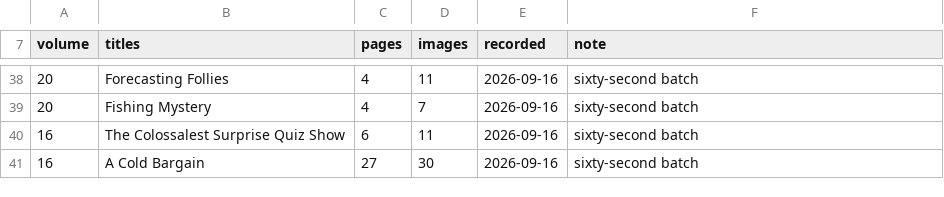
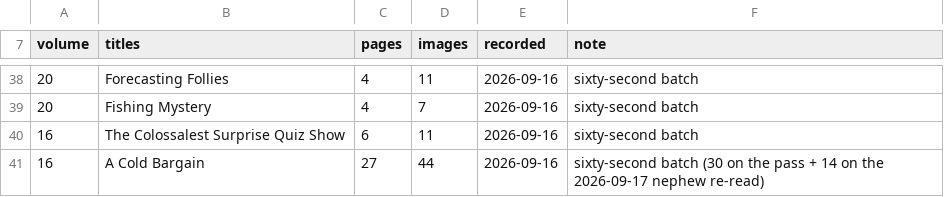
Before and after one commit to glk1001/barks-ocr, a CSV file: docs/vision-cost-ledger.csv, drawn as a sheet; only a part is shown, gaps mark what is left out.

```diff
--- a/docs/vision-cost-ledger.csv
+++ b/docs/vision-cost-ledger.csv
@@ -40,2 +40,2 @@ volume,titles,pages,images,recorded,note
 16,The Colossalest Surprise Quiz Show,6,11,2026-09-16,sixty-second batch
-16,A Cold Bargain,27,30,2026-09-16,sixty-second batch
+16,A Cold Bargain,27,44,2026-09-16,sixty-second batch (30 on the pass + 14 on the 2026-09-17 nephew re-read)
```
